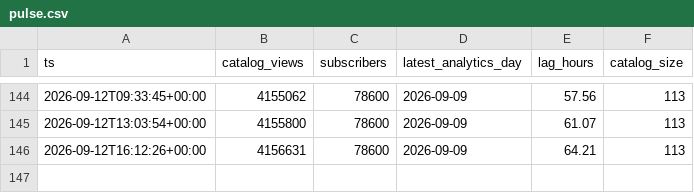
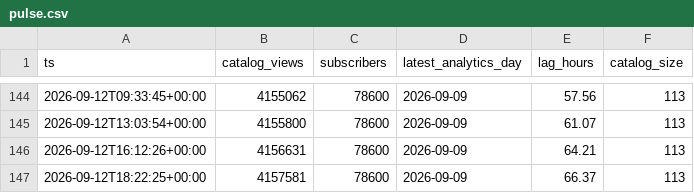
Before and after one commit to davejeltema3/boundless-view-lag, a CSV file: data/pulse.csv, drawn as a sheet; only a part is shown, gaps mark what is left out; the diff names each change by its address in the sheet, - before the commit and + after, or states it on an @@ line.

```diff
--- a/data/pulse.csv
+++ b/data/pulse.csv
+row 147: 2026-09-12T18:22:25+00:00 | 4157581 | 78600 | 2026-09-09 | 66.37 | 113
```
Also changed, not shown: 2 other files.
